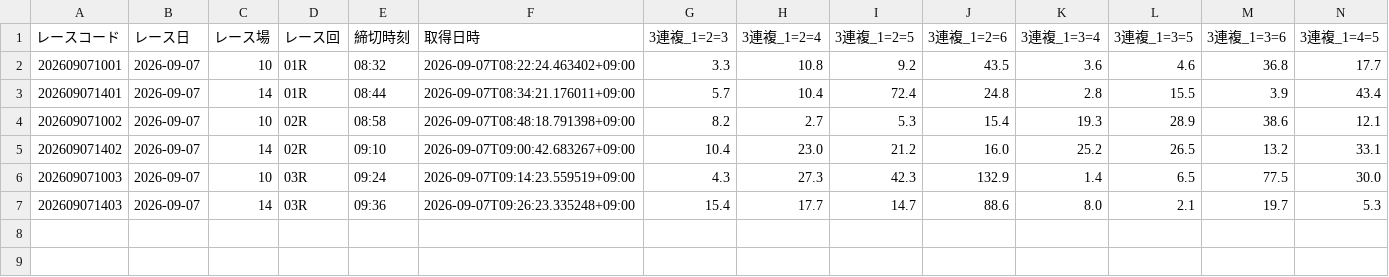
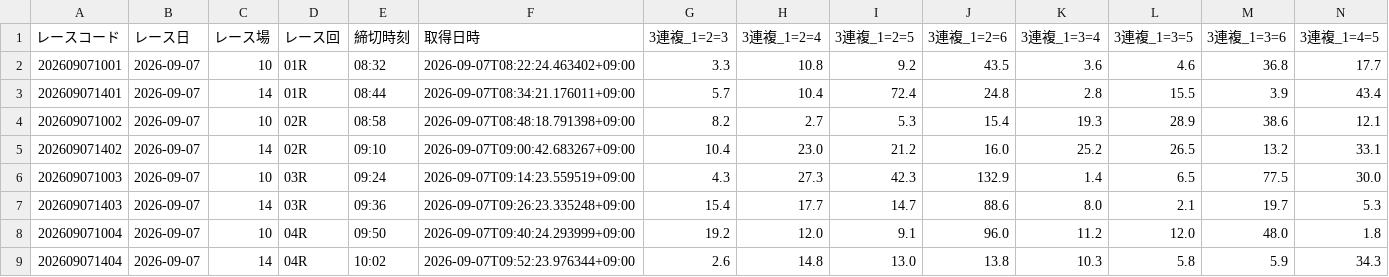
Before and after one commit to seeeek-debug/boatracecsv.github.io, a CSV file: data/previews/od1/2026/09/07.csv, drawn as a sheet; only a part is shown; rows hold the shown columns only; the diff names each change by its address in the sheet, - before the commit and + after, or states it on an @@ line.

```diff
--- a/data/previews/od1/2026/09/07.csv
+++ b/data/previews/od1/2026/09/07.csv
+row 8: 202609071004 | 2026-09-07 | 10 | 04R | 09:50 | 2026-09-07T09:40:24.293999+09:00 | 19.2 | 12.0 | 9.1 | 96.0 | 11.2 | 12.0 | 48.0 | 1.8
+row 9: 202609071404 | 2026-09-07 | 14 | 04R | 10:02 | 2026-09-07T09:52:23.976344+09:00 | 2.6 | 14.8 | 13.0 | 13.8 | 10.3 | 5.8 | 5.9 | 34.3
```
Also changed, not shown: data/estimate/kimarite/2026/09/07.csv, data/estimate/v10_kimarite/2026/09/07.csv, 11 other files.
